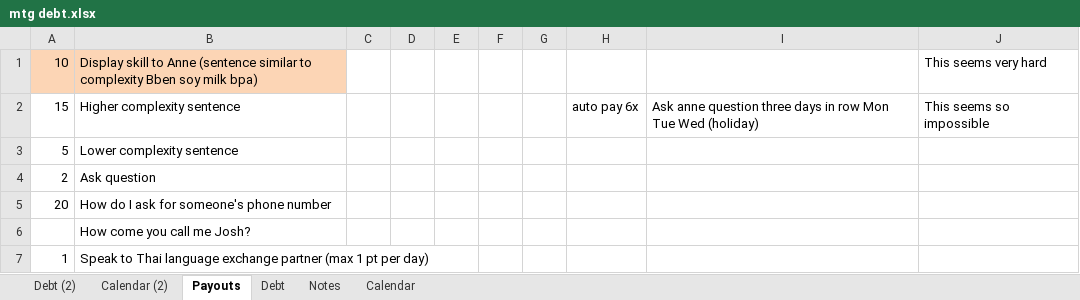
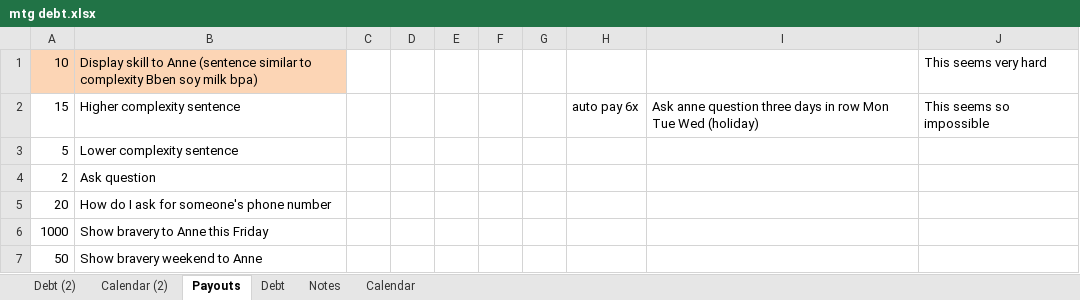
Before and after one commit to jauggy/Boardgames, an Excel workbook: mtg debt.xlsx, sheet Payouts, drawn as a sheet; values as stored, in another font and other column widths than the file's, no borders; removed rows and columns are numbered as before the commit, all else as after; the diff names each change by its address in the sheet, - before the commit and + after, or states it on an @@ line.

```diff
--- a/mtg debt.xlsx (sheet Payouts)
+++ b/mtg debt.xlsx (sheet Payouts)
-row 6:  | How come you call me Josh?
-row 7: 1 | Speak to Thai language exchange partner (max 1 pt per day)
+row 6: 1000 | Show bravery to Anne this Friday
+row 7: 50 | Show bravery weekend to Anne
```
Also changed, not shown: sheet Debt (2), sheet Calendar (2).
